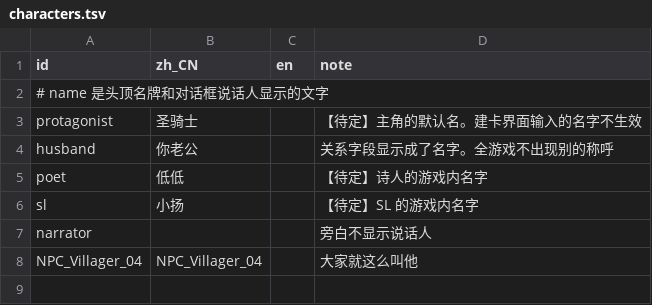
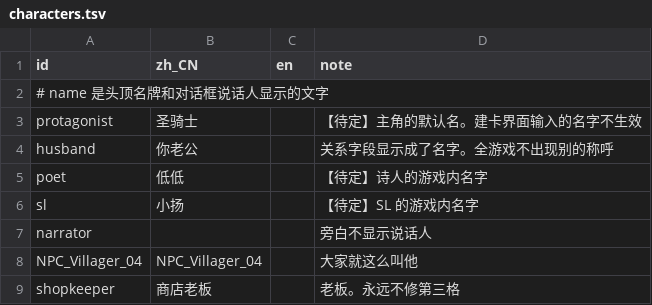
Before and after one commit to rdfzjack/InDev, a TSV file: data/text/characters.tsv, drawn as a sheet; the diff names each change by its address in the sheet, - before the commit and + after, or states it on an @@ line.

```diff
--- a/data/text/characters.tsv
+++ b/data/text/characters.tsv
+row 9: shopkeeper | 商店老板 |  | 老板。永远不修第三格
```
Also changed, not shown: data/text/dialogue.tsv, data/text/rules.tsv, 27 other files.
